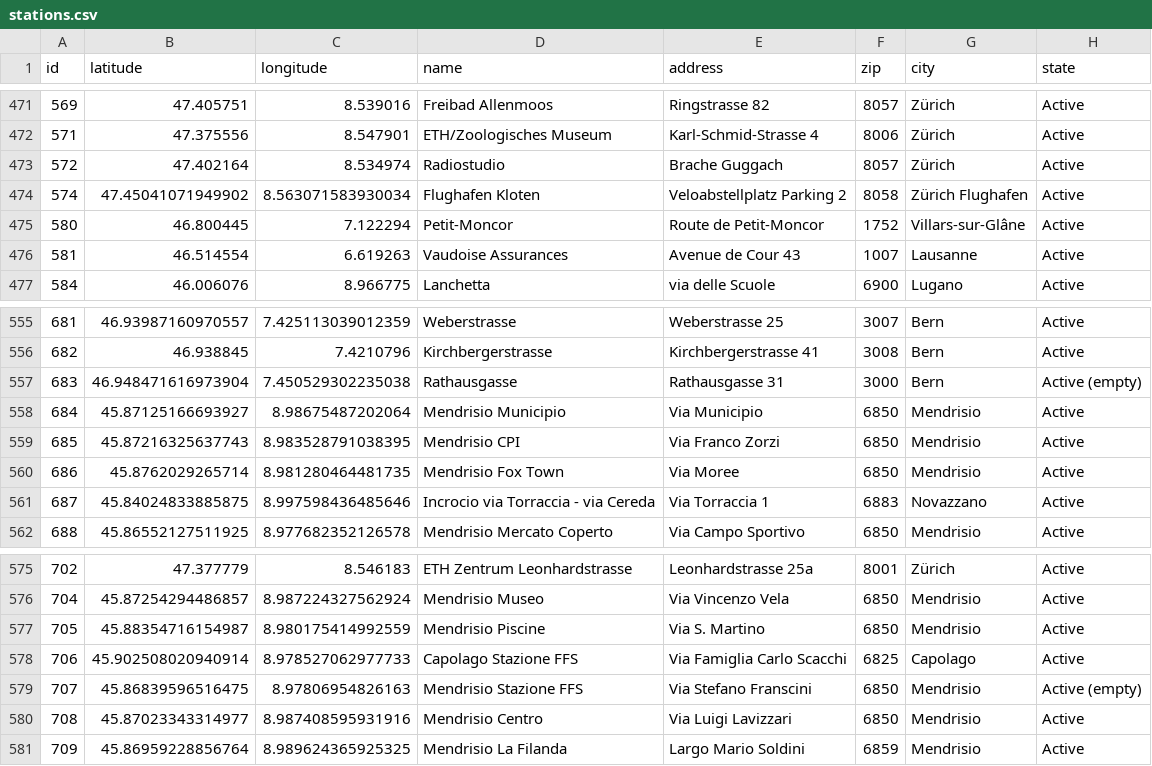
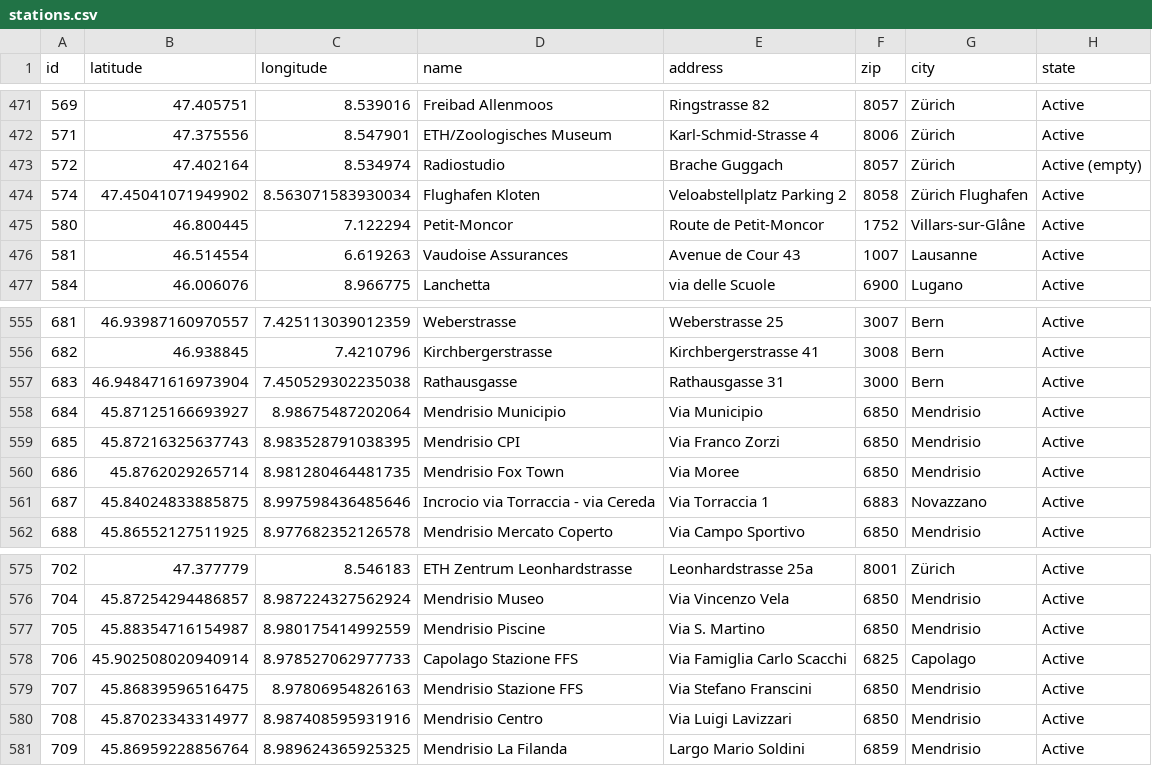
Before and after one commit to misialq/publibike-stations, a CSV file: stations/stations.csv, drawn as a sheet; only a part is shown, gaps mark what is left out; the diff covers the shown part only.

```diff
--- a/stations/stations.csv
+++ b/stations/stations.csv
@@ -472,3 +472,3 @@ id,latitude,longitude,name,address,zip,city,state
 571,47.375556,8.547901,ETH/Zoologisches Museum,Karl-Schmid-Strasse 4,8006,Zürich,Active
-572,47.402164,8.534974,Radiostudio,Brache Guggach,8057,Zürich,Active
+572,47.402164,8.534974,Radiostudio,Brache Guggach,8057,Zürich,Active (empty)
 574,47.45041071949902,8.563071583930034,Flughafen Kloten,Veloabstellplatz Parking 2,8058,Zürich Flughafen,Active
@@ -556,3 +556,3 @@ id,latitude,longitude,name,address,zip,city,state
 682,46.938845,7.4210796,Kirchbergerstrasse,Kirchbergerstrasse 41,3008,Bern,Active
-683,46.948471616973904,7.450529302235038,Rathausgasse,Rathausgasse 31,3000,Bern,Active (empty)
+683,46.948471616973904,7.450529302235038,Rathausgasse,Rathausgasse 31,3000,Bern,Active
 684,45.87125166693927,8.98675487202064,Mendrisio Municipio,Via Municipio,6850,Mendrisio,Active
@@ -578,3 +578,3 @@ id,latitude,longitude,name,address,zip,city,state
 706,45.902508020940914,8.978527062977733,Capolago Stazione FFS,Via Famiglia Carlo Scacchi,6825,Capolago,Active
-707,45.86839596516475,8.97806954826163,Mendrisio Stazione FFS,Via Stefano Franscini,6850,Mendrisio,Active (empty)
+707,45.86839596516475,8.97806954826163,Mendrisio Stazione FFS,Via Stefano Franscini,6850,Mendrisio,Active
 708,45.87023343314977,8.987408595931916,Mendrisio Centro,Via Luigi Lavizzari,6850,Mendrisio,Active
```
Also changed, not shown: 5 edited cells elsewhere in this file.
